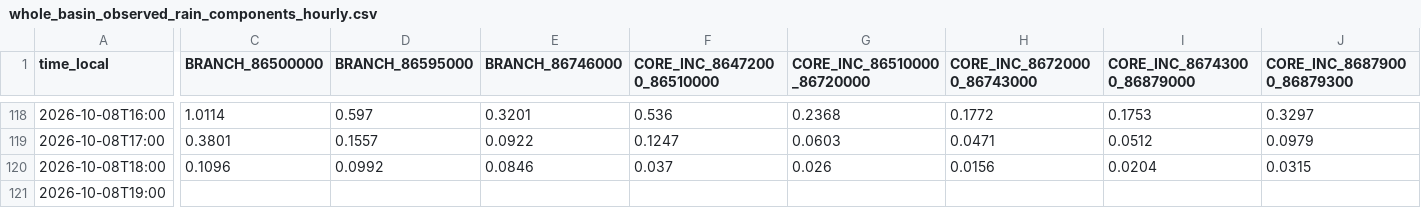
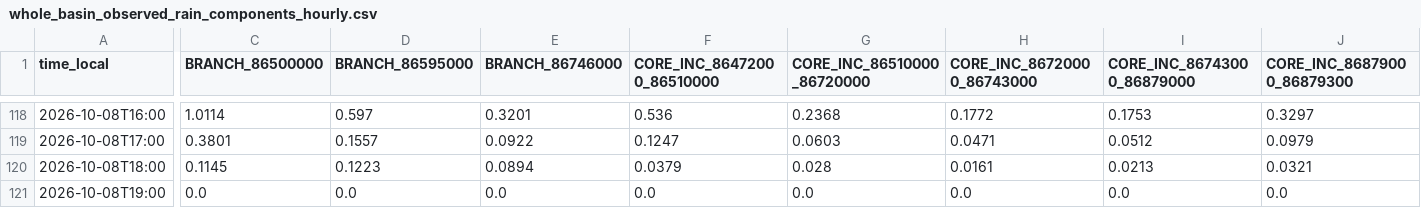
Before and after one commit to julianacarolinoreis/Previne-Taquari-Antas---Redes-Neurais, a CSV file: assets/data/hec_hms_g040_full_basin/whole_basin_observed_rain_components_hourly.csv, drawn as a sheet; only a part is shown, gaps mark what is left out; the diff covers the shown part only; the diff names each change by its address in the sheet, - before the commit and + after, or states it on an @@ line.

```diff
--- a/assets/data/hec_hms_g040_full_basin/whole_basin_observed_rain_components_hourly.csv
+++ b/assets/data/hec_hms_g040_full_basin/whole_basin_observed_rain_components_hourly.csv
-C120 (BRANCH_86500000): 0.1096
+C120 (BRANCH_86500000): 0.1145
-D120 (BRANCH_86595000): 0.0992
+D120 (BRANCH_86595000): 0.1223
-E120 (BRANCH_86746000): 0.0846
+E120 (BRANCH_86746000): 0.0894
-F120 (CORE_INC_86472000_86510000): 0.037
+F120 (CORE_INC_86472000_86510000): 0.0379
-G120 (CORE_INC_86510000_86720000): 0.026
+G120 (CORE_INC_86510000_86720000): 0.028
-H120 (CORE_INC_86720000_86743000): 0.0156
+H120 (CORE_INC_86720000_86743000): 0.0161
-I120 (CORE_INC_86743000_86879000): 0.0204
+I120 (CORE_INC_86743000_86879000): 0.0213
-J120 (CORE_INC_86879000_86879300): 0.0315
+J120 (CORE_INC_86879000_86879300): 0.0321
-C121 (BRANCH_86500000): (empty)
+C121 (BRANCH_86500000): 0.0
-D121 (BRANCH_86595000): (empty)
+D121 (BRANCH_86595000): 0.0
-E121 (BRANCH_86746000): (empty)
+E121 (BRANCH_86746000): 0.0
-F121 (CORE_INC_86472000_86510000): (empty)
+F121 (CORE_INC_86472000_86510000): 0.0
-G121 (CORE_INC_86510000_86720000): (empty)
+G121 (CORE_INC_86510000_86720000): 0.0
-H121 (CORE_INC_86720000_86743000): (empty)
+H121 (CORE_INC_86720000_86743000): 0.0
-I121 (CORE_INC_86743000_86879000): (empty)
+I121 (CORE_INC_86743000_86879000): 0.0
-J121 (CORE_INC_86879000_86879300): (empty)
+J121 (CORE_INC_86879000_86879300): 0.0
```
Also changed, not shown: 7 edited cells elsewhere in this file, assets/data/hec_hms_g040_full_basin/whole_basin_observed_rain_fullgrid_hourly.csv, assets/data/hec_hms_g040_full_basin/whole_basin_observed_rain_hourly.csv, 13 other files.
